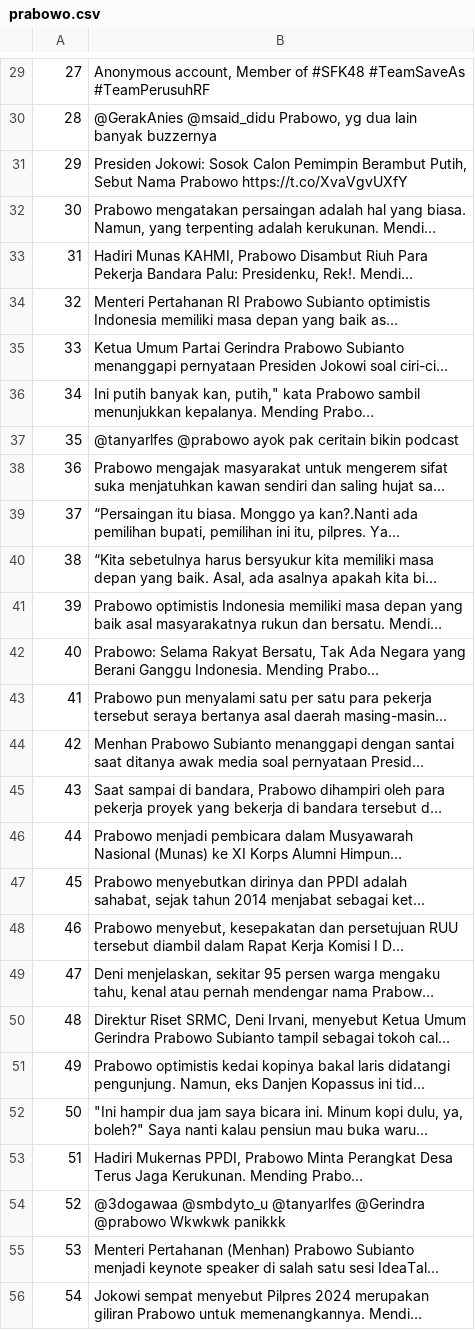
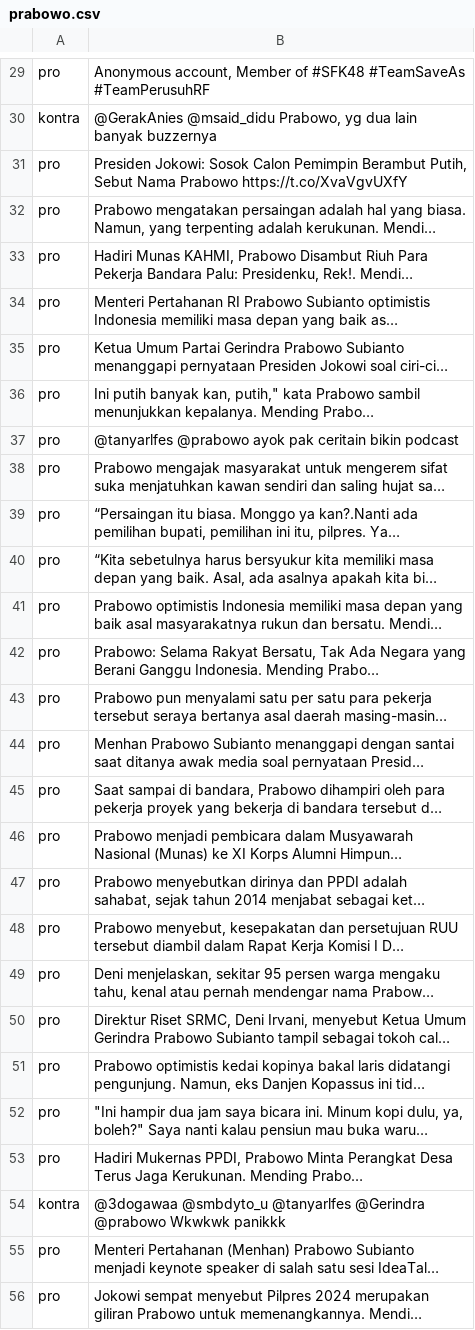
Before and after one commit to SalmanAl27/webmining, a CSV file: prabowo.csv, drawn as a sheet; only a part is shown, gaps mark what is left out; long unchanged cells end in …; the diff covers the shown part only; the diff names each change by its address in the sheet, - before the commit and + after, or states it on an @@ line.

Commit message:
Update prabowo.csv

```diff
--- a/prabowo.csv
+++ b/prabowo.csv
-A29: 27
+A29: pro
-A30: 28
+A30: kontra
-A31: 29
+A31: pro
-A32: 30
+A32: pro
-A33: 31
+A33: pro
-A34: 32
+A34: pro
-A35: 33
+A35: pro
-A36: 34
+A36: pro
-A37: 35
+A37: pro
-A38: 36
+A38: pro
-A39: 37
+A39: pro
-A40: 38
+A40: pro
-A41: 39
+A41: pro
-A42: 40
+A42: pro
-A43: 41
+A43: pro
-A44: 42
+A44: pro
-A45: 43
+A45: pro
-A46: 44
+A46: pro
-A47: 45
+A47: pro
-A48: 46
+A48: pro
-A49: 47
+A49: pro
-A50: 48
+A50: pro
-A51: 49
+A51: pro
-A52: 50
+A52: pro
-A53: 51
+A53: pro
-A54: 52
+A54: kontra
-A55: 53
+A55: pro
-A56: 54
+A56: pro
```
Also changed, not shown: 1 added row, 1 removed row and 49 edited cells elsewhere in this file.
